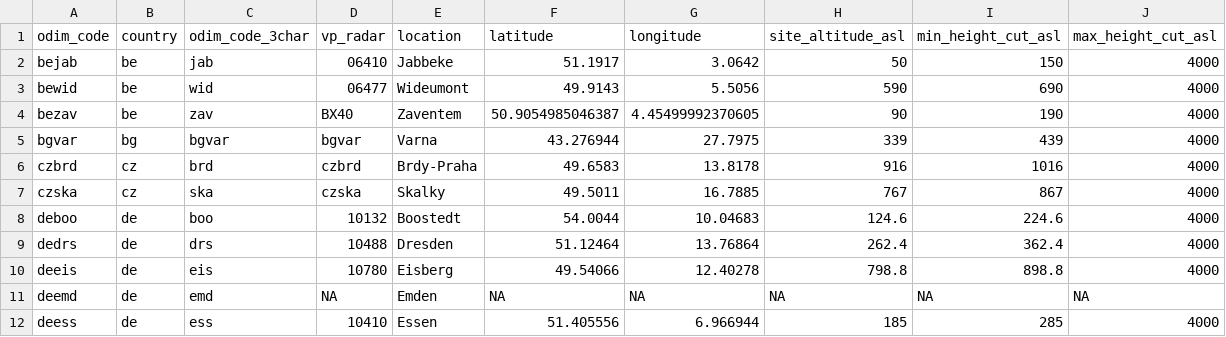
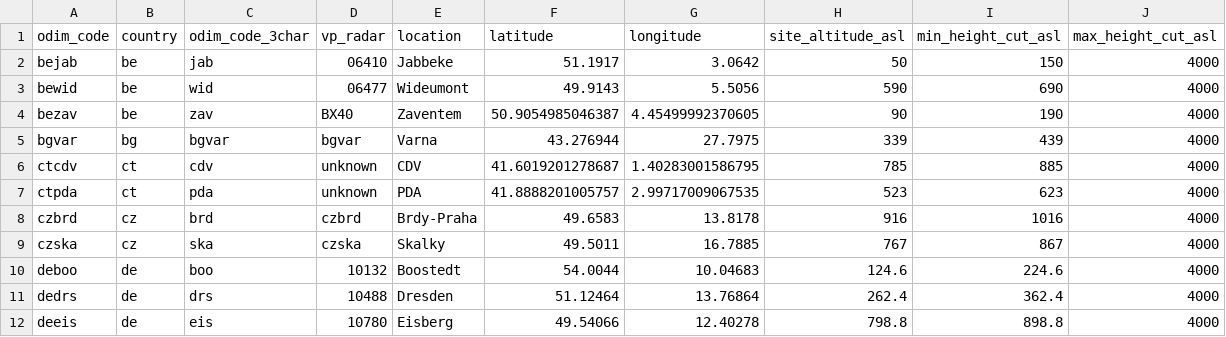
Before and after one commit to Tubbz-alt/vp-processing, a CSV file: settings/radars.csv, drawn as a sheet; only a part is shown; the shorter side is filled out with more unchanged rows.

Commit message:
Added Catelonia

```diff
--- a/settings/radars.csv
+++ b/settings/radars.csv
@@ -5,2 +5,4 @@
 "bgvar","bg","bgvar","bgvar","Varna","43.276944","27.7975","339","439","4000"
+"ctcdv","ct","cdv","unknown","CDV","41.6019201278687","1.40283001586795","785","885","4000"
+"ctpda","ct","pda","unknown","PDA","41.8888201005757","2.99717009067535","523","623","4000"
 "czbrd","cz","brd","czbrd","Brdy-Praha","49.6583","13.8178","916","1016","4000"
```
